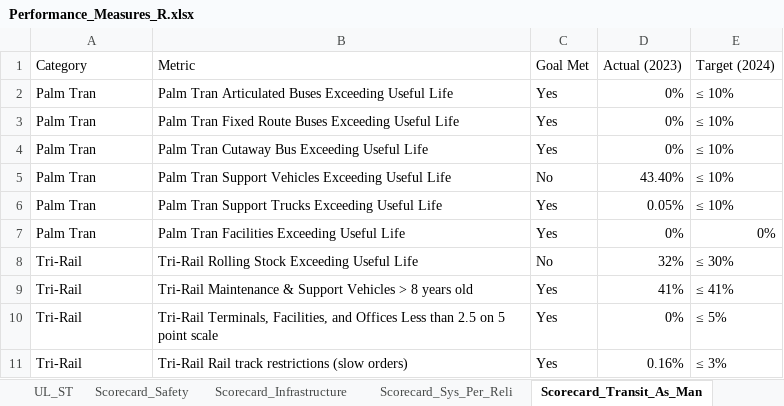
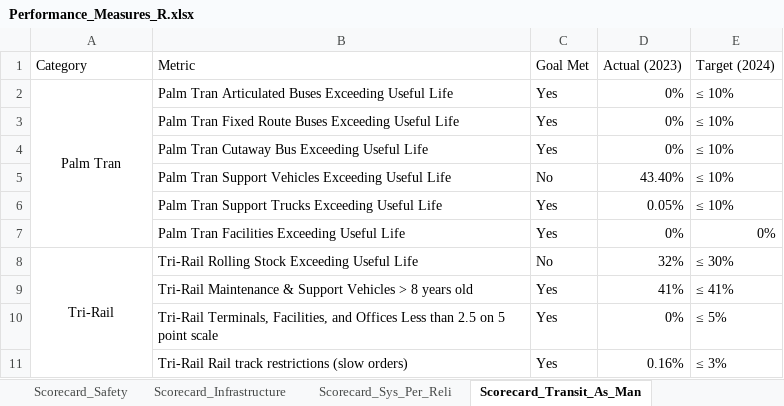
Before and after one commit to PalmBeachMPO/Performance_Measures, an Excel workbook: Performance_Measures_R.xlsx, sheet Scorecard_Transit_As_Man, drawn as a sheet; values as stored, in another font and other column widths than the file's, no borders; the diff names each change by its address in the sheet, - before the commit and + after, or states it on an @@ line.

Commit message:
Restore dashboard header and styling after title alignment troubleshooting

```diff
--- a/Performance_Measures_R.xlsx (sheet Scorecard_Transit_As_Man)
+++ b/Performance_Measures_R.xlsx (sheet Scorecard_Transit_As_Man)
-A2 alignment: left
+A2 alignment: center
+A2:A7 merged
-A3:A7 (Category): Palm Tran
+A3:A7 (Category): (empty)
-A8 alignment: left
+A8 alignment: center
+A8:A11 merged
-A9:A11 (Category): Tri-Rail
+A9:A11 (Category): (empty)
```
Also changed, not shown: sheet Scorecard_Transit_Safety, sheet Scorecard_Infrastructure, other sheet tabs, 3 other files.
